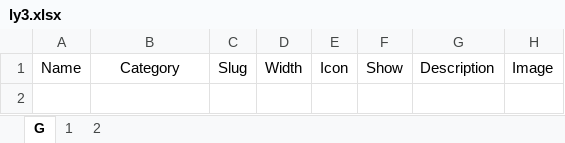
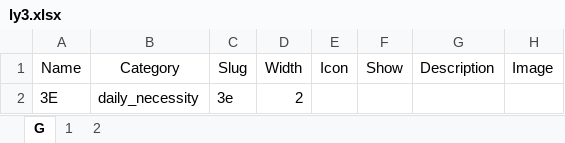
Before and after one commit to Fovir-GitHub/xmum-map, an Excel workbook: src/data/ly3.xlsx, sheet G, drawn as a sheet; values as stored, in another font and other column widths than the file's, no borders; the diff names each change by its address in the sheet, - before the commit and + after, or states it on an @@ line.

```diff
--- a/src/data/ly3.xlsx (sheet G)
+++ b/src/data/ly3.xlsx (sheet G)
+row 2: 3E | daily_necessity | 3e | 2
```
Also changed, not shown: sheet 1.
